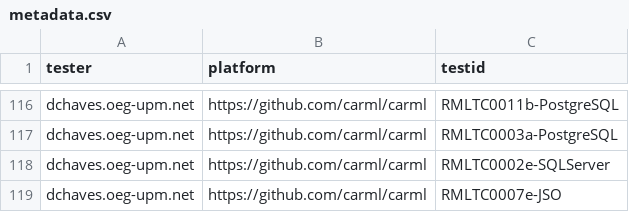
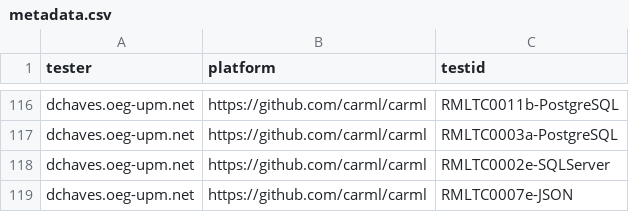
Before and after one commit to RMLio/rml-implementation-report, a CSV file: output/metadata.csv, drawn as a sheet; only a part is shown, gaps mark what is left out.

```diff
--- a/output/metadata.csv
+++ b/output/metadata.csv
@@ -118,2 +118,2 @@ dchaves.oeg-upm.net,https://github.com/carml/carml,RMLTC0003a-PostgreSQL
 dchaves.oeg-upm.net,https://github.com/carml/carml,RMLTC0002e-SQLServer
-dchaves.oeg-upm.net,https://github.com/carml/carml,RMLTC0007e-JSO
+dchaves.oeg-upm.net,https://github.com/carml/carml,RMLTC0007e-JSON
```
Also changed, not shown: 3 other files.
